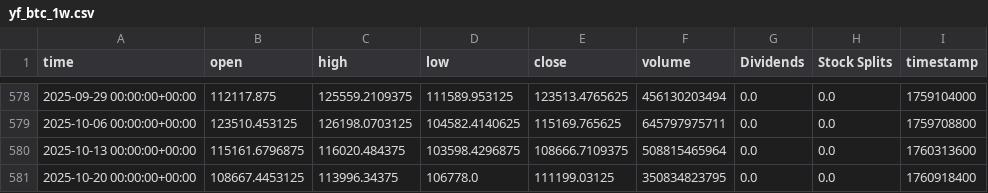
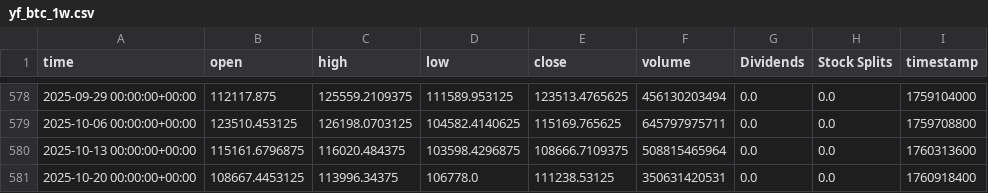
Before and after one commit to vikingdude81/vikingdude81-Simulation-Research, a CSV file: DATA/yf_btc_1w.csv, drawn as a sheet; only a part is shown, gaps mark what is left out.

```diff
--- a/DATA/yf_btc_1w.csv
+++ b/DATA/yf_btc_1w.csv
@@ -580,2 +580,2 @@ time,open,high,low,close,volume,Dividends,Stock Splits,timestamp
 2025-10-13 00:00:00+00:00,115161.6796875,116020.484375,103598.4296875,108666.7109375,508815465964,0.0,0.0,1760313600
-2025-10-20 00:00:00+00:00,108667.4453125,113996.34375,106778.0,111199.03125,350834823795,0.0,0.0,1760918400
+2025-10-20 00:00:00+00:00,108667.4453125,113996.34375,106778.0,111238.53125,350631420531,0.0,0.0,1760918400
```
Also changed, not shown: DATA/yf_btc_1d.csv, 6 other files.
